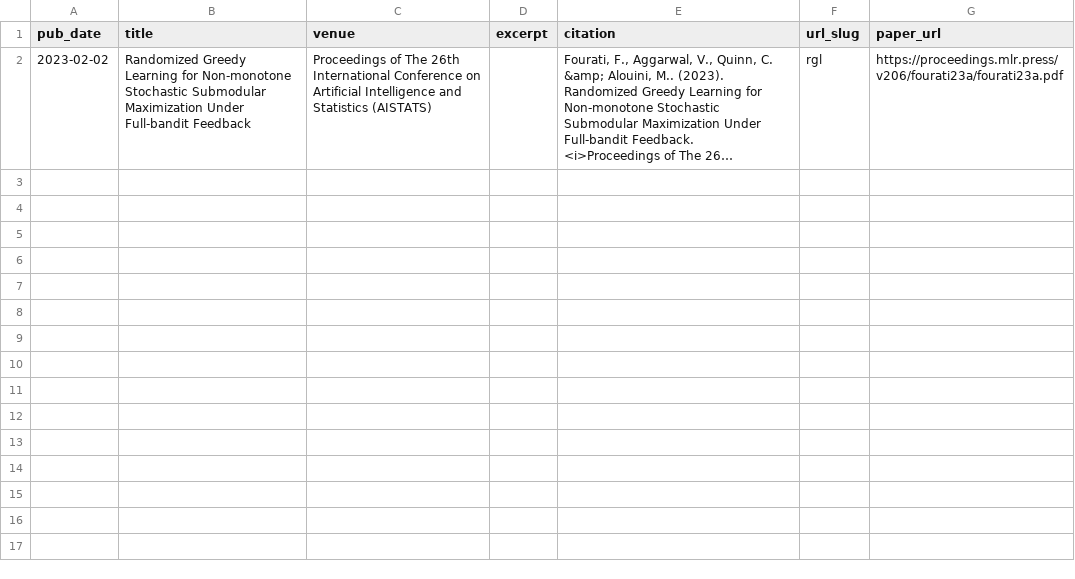
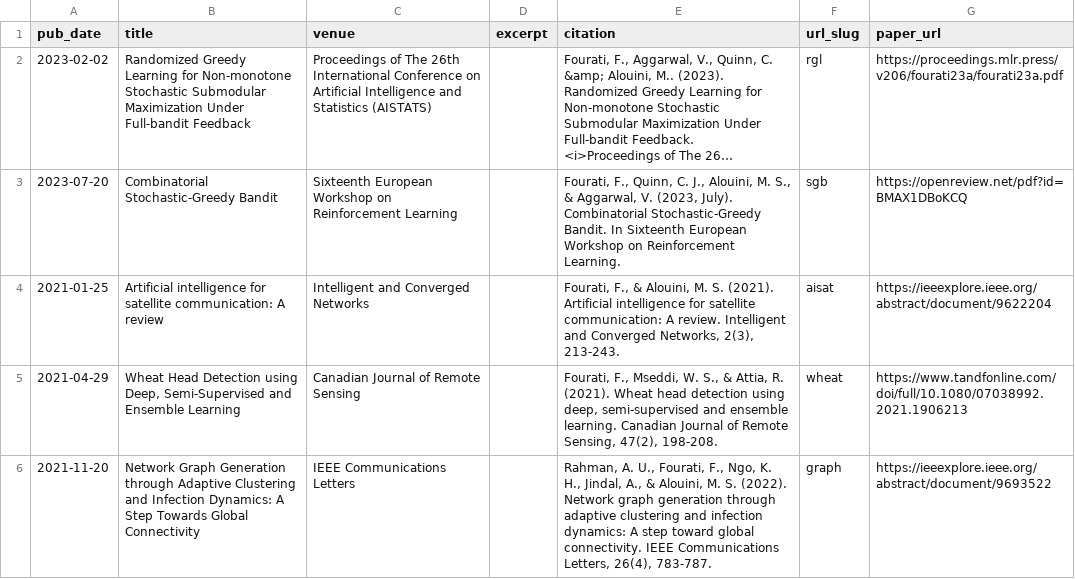
Before and after one commit to salmakh1/website, a TSV file: markdown_generator/publications.tsv, drawn as a sheet; long unchanged cells end in …; the diff names each change by its address in the sheet, - before the commit and + after, or states it on an @@ line.

Commit message:
papers

```diff
--- a/markdown_generator/publications.tsv
+++ b/markdown_generator/publications.tsv
+row 3: 2023-07-20 | Combinatorial Stochastic-Greedy Bandit | Sixteenth European Workshop on Reinforcement Learning |  | Fourati, F., Quinn, C. J., Alouini, M. S., & Aggarwal, V. (2023, July). Combinatorial Stochastic-Greedy Bandit. In Sixteenth European Workshop on Reinforcement Learning. | sgb | https://openreview.net/pdf?id=BMAX1DBoKCQ
+row 4: 2021-01-25 | Artificial intelligence for satellite communication: A review | Intelligent and Converged Networks |  | Fourati, F., & Alouini, M. S. (2021). Artificial intelligence for satellite communication: A review. Intelligent and Converged Networks, 2(3), 213-243. | aisat | https://ieeexplore.ieee.org/abstract/document/9622204
+row 5: 2021-04-29 | Wheat Head Detection using Deep, Semi-Supervised and Ensemble Learning | Canadian Journal of Remote Sensing |  | Fourati, F., Mseddi, W. S., & Attia, R. (2021). Wheat head detection using deep, semi-supervised and ensemble learning. Canadian Journal of Remote Sensing, 47(2), 198-208. | wheat | https://www.tandfonline.com/doi/full/10.1080/07038992.2021.1906213
+row 6: 2021-11-20 | Network Graph Generation through Adaptive Clustering and Infection Dynamics: A Step Towards Global Connectivity | IEEE Communications Letters |  | Rahman, A. U., Fourati, F., Ngo, K. H., Jindal, A., & Alouini, M. S. (2022). Network graph generation through adaptive clustering and infection dynamics: A step toward global connectivity. IEEE Communications Letters, 26(4), 783-787. | graph | https://ieeexplore.ieee.org/abstract/document/9693522
```
Also changed, not shown: 4 other files.
